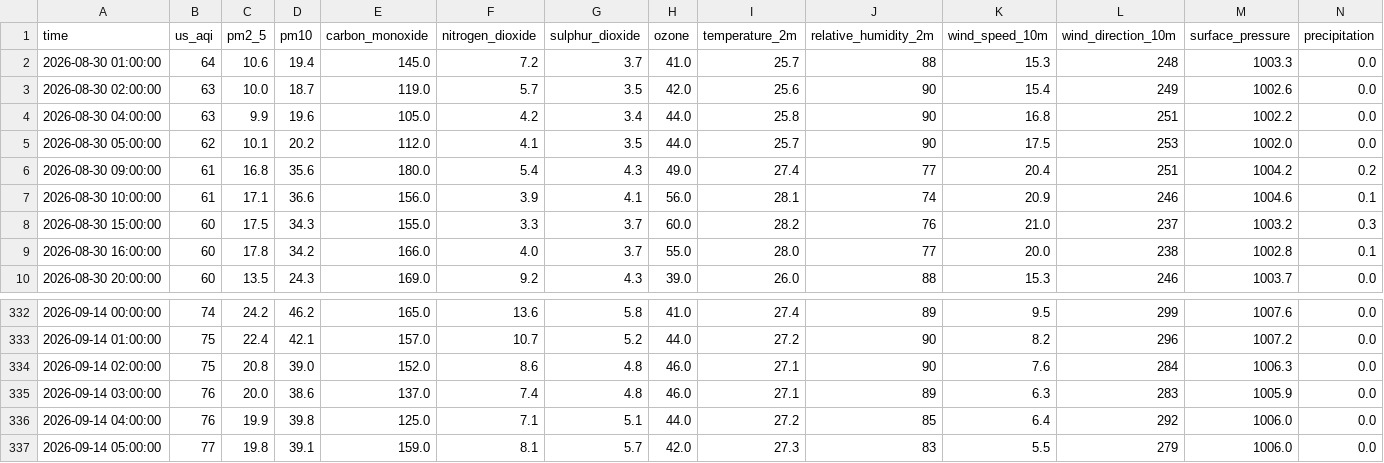
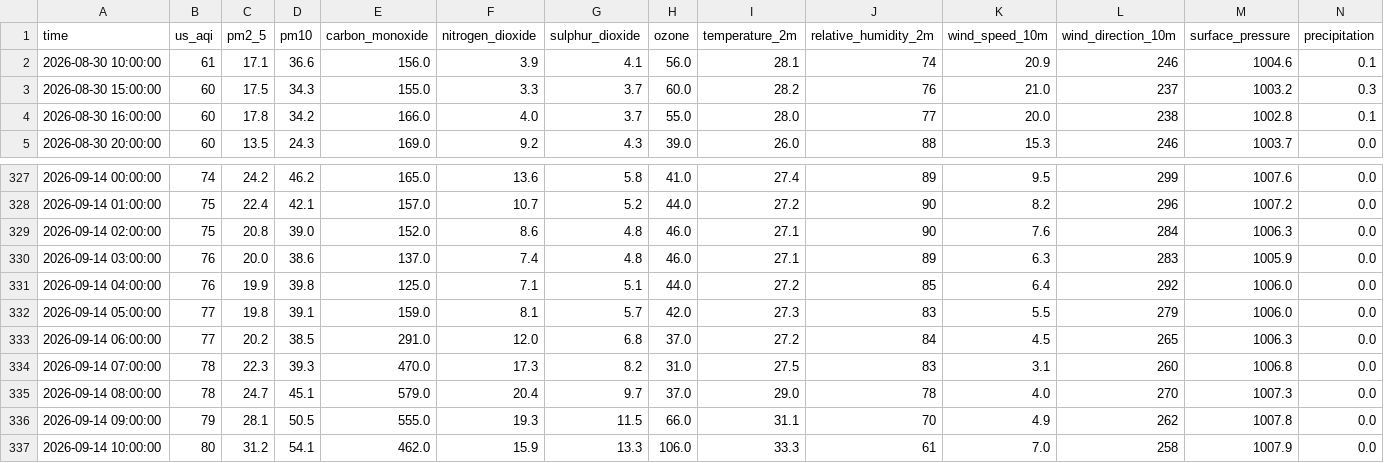
Before and after one commit to Akshay-310/aqi-predictor, a CSV file: data/raw_backup/aqi_raw_hourly_live.csv, drawn as a sheet; only a part is shown, gaps mark what is left out; removed rows and columns are numbered as before the commit, all else as after; rows hold the shown columns only; the diff names each change by its address in the sheet, - before the commit and + after, or states it on an @@ line.

```diff
--- a/data/raw_backup/aqi_raw_hourly_live.csv
+++ b/data/raw_backup/aqi_raw_hourly_live.csv
-row 2: 2026-08-30 01:00:00 | 64 | 10.6 | 19.4 | 145.0 | 7.2 | 3.7 | 41.0 | 25.7 | 88 | 15.3 | 248 | 1003.3 | 0.0
-row 3: 2026-08-30 02:00:00 | 63 | 10.0 | 18.7 | 119.0 | 5.7 | 3.5 | 42.0 | 25.6 | 90 | 15.4 | 249 | 1002.6 | 0.0
-row 4: 2026-08-30 04:00:00 | 63 | 9.9 | 19.6 | 105.0 | 4.2 | 3.4 | 44.0 | 25.8 | 90 | 16.8 | 251 | 1002.2 | 0.0
-row 5: 2026-08-30 05:00:00 | 62 | 10.1 | 20.2 | 112.0 | 4.1 | 3.5 | 44.0 | 25.7 | 90 | 17.5 | 253 | 1002.0 | 0.0
-row 6: 2026-08-30 09:00:00 | 61 | 16.8 | 35.6 | 180.0 | 5.4 | 4.3 | 49.0 | 27.4 | 77 | 20.4 | 251 | 1004.2 | 0.2
+row 333: 2026-09-14 06:00:00 | 77 | 20.2 | 38.5 | 291.0 | 12.0 | 6.8 | 37.0 | 27.2 | 84 | 4.5 | 265 | 1006.3 | 0.0
+row 334: 2026-09-14 07:00:00 | 78 | 22.3 | 39.3 | 470.0 | 17.3 | 8.2 | 31.0 | 27.5 | 83 | 3.1 | 260 | 1006.8 | 0.0
+row 335: 2026-09-14 08:00:00 | 78 | 24.7 | 45.1 | 579.0 | 20.4 | 9.7 | 37.0 | 29.0 | 78 | 4.0 | 270 | 1007.3 | 0.0
+row 336: 2026-09-14 09:00:00 | 79 | 28.1 | 50.5 | 555.0 | 19.3 | 11.5 | 66.0 | 31.1 | 70 | 4.9 | 262 | 1007.8 | 0.0
+row 337: 2026-09-14 10:00:00 | 80 | 31.2 | 54.1 | 462.0 | 15.9 | 13.3 | 106.0 | 33.3 | 61 | 7.0 | 258 | 1007.9 | 0.0
```
